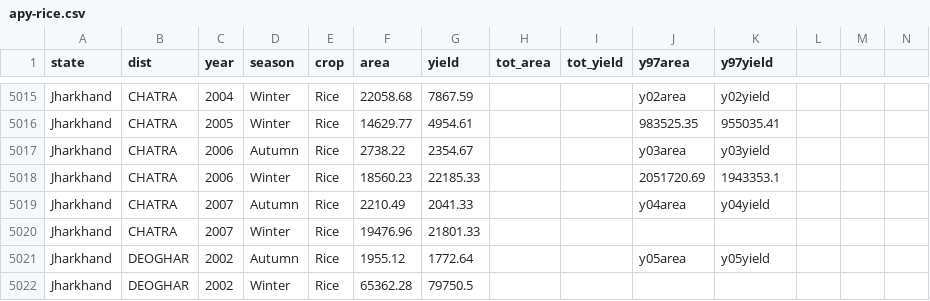
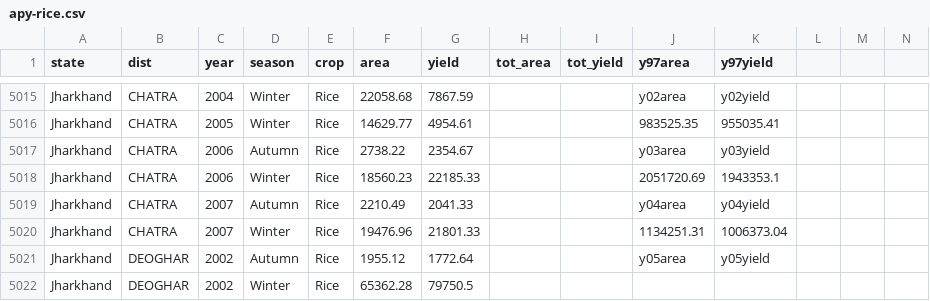
Before and after one commit to skpandey1996/7thSemProject, a CSV file: apy-rice.csv, drawn as a sheet; only a part is shown, gaps mark what is left out.

Commit message:
Changed apy-rice

```diff
--- a/apy-rice.csv
+++ b/apy-rice.csv
@@ -5019,3 +5019,3 @@ Jharkhand,CHATRA,2006,Winter     ,Rice,18560.23,22185.33,,,2051720.69,1943353.1,
 Jharkhand,CHATRA,2007,Autumn     ,Rice,2210.49,2041.33,,,y04area,y04yield,,,
-Jharkhand,CHATRA,2007,Winter     ,Rice,19476.96,21801.33,,,,,,,
+Jharkhand,CHATRA,2007,Winter     ,Rice,19476.96,21801.33,,,1134251.31,1006373.04,,,
 Jharkhand,DEOGHAR,2002,Autumn     ,Rice,1955.12,1772.64,,,y05area,y05yield,,,
```
